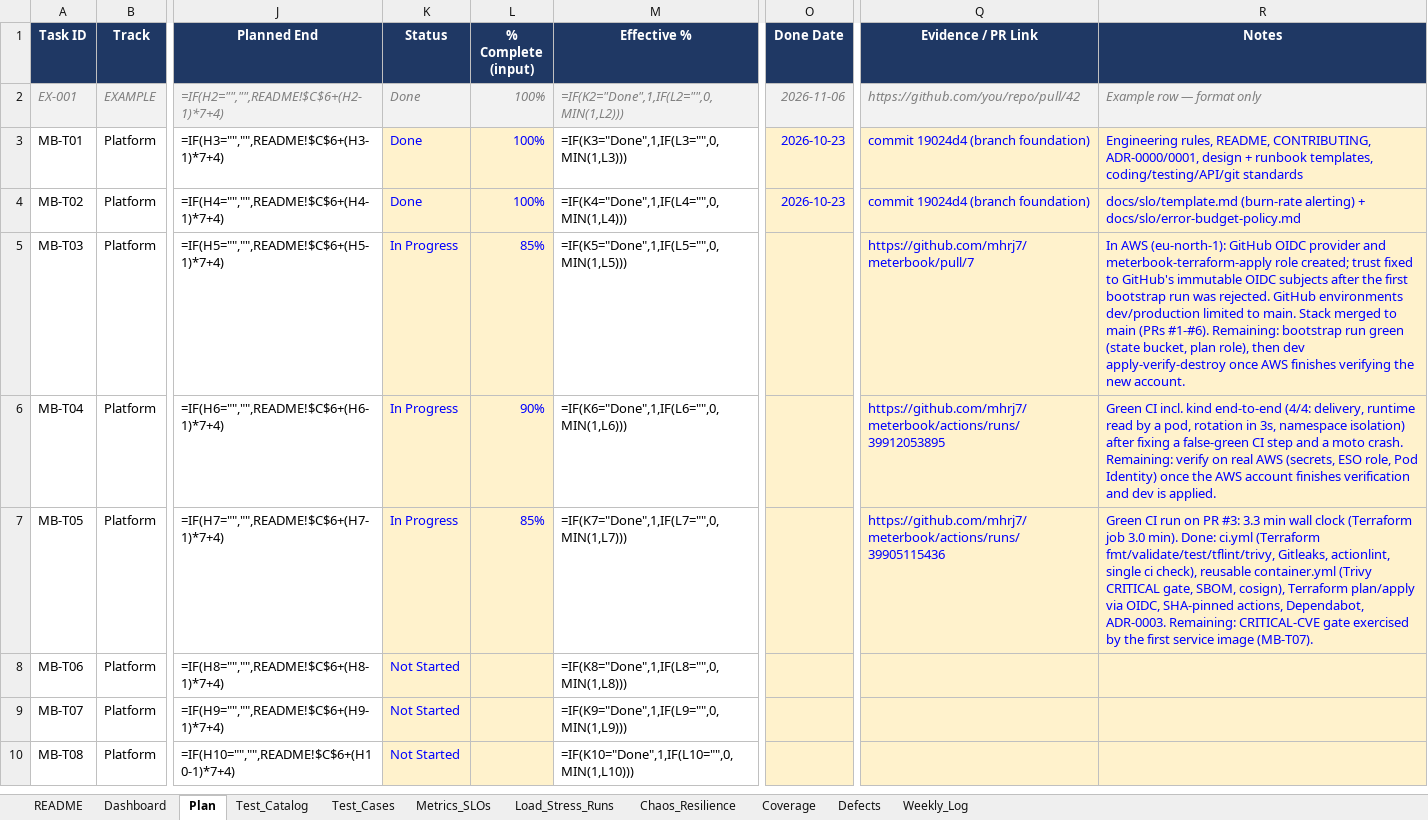
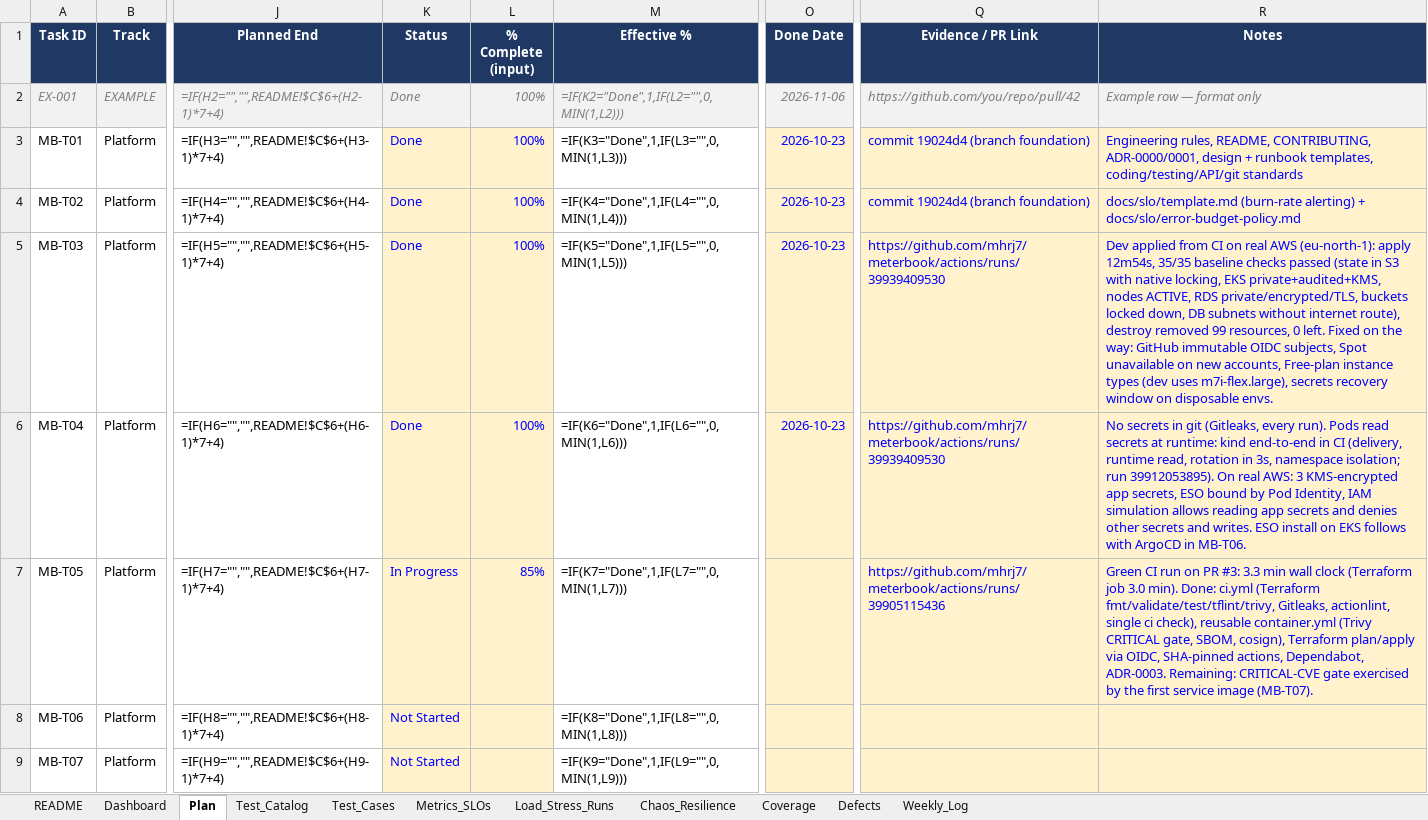
Before and after one commit to mhrj7/meterbook, an Excel workbook: tracker/Meterbook_Tracker.xlsx, sheet Plan, drawn as a sheet; only a part is shown, gaps mark what is left out; the shorter side is filled out with more unchanged rows; values as stored, in another font and other column widths than the file's, no borders; formulas without a stored value are shown as written; conditional formats not drawn; the diff names each change by its address in the sheet, - before the commit and + after, or states it on an @@ line.

Commit message:
chore(MB-T03,MB-T04): mark done with real-AWS evidence

```diff
--- a/tracker/Meterbook_Tracker.xlsx (sheet Plan)
+++ b/tracker/Meterbook_Tracker.xlsx (sheet Plan)
-K5:K6 (Status): In Progress
+K5:K6 (Status): Done
-L5 (% Complete (input)): 85%
+L5 (% Complete (input)): 100%
-O5:O6 (Done Date): (empty)
+O5:O6 (Done Date): 2026-10-23
-Q5 (Evidence / PR Link): https://github.com/mhrj7/meterbook/pull/7
+Q5 (Evidence / PR Link): https://github.com/mhrj7/meterbook/actions/runs/39939409530
-R5 (Notes): In AWS (eu-north-1): GitHub OIDC provider and meterbook-terraform-apply role created; trust fixed to GitHub's immutable OIDC subjects after the first bootstrap run was rejected. GitHub environments dev/production limited to main. Stack merged to main (PRs #1-#6). Remaining: bootstrap run green (state bucket, plan role), then dev apply-verify-destroy once AWS finishes verifying the new account.
+R5 (Notes): Dev applied from CI on real AWS (eu-north-1): apply 12m54s, 35/35 baseline checks passed (state in S3 with native locking, EKS private+audited+KMS, nodes ACTIVE, RDS private/encrypted/TLS, buckets locked down, DB subnets without internet route), destroy removed 99 resources, 0 left. Fixed on the way: GitHub immutable OIDC subjects, Spot unavailable on new accounts, Free-plan instance types (dev uses m7i-flex.large), secrets recovery window on disposable envs.
-L6 (% Complete (input)): 90%
+L6 (% Complete (input)): 100%
-Q6 (Evidence / PR Link): https://github.com/mhrj7/meterbook/actions/runs/39912053895
+Q6 (Evidence / PR Link): https://github.com/mhrj7/meterbook/actions/runs/39939409530
-R6 (Notes): Green CI incl. kind end-to-end (4/4: delivery, runtime read by a pod, rotation in 3s, namespace isolation) after fixing a false-green CI step and a moto crash. Remaining: verify on real AWS (secrets, ESO role, Pod Identity) once the AWS account finishes verification and dev is applied.
+R6 (Notes): No secrets in git (Gitleaks, every run). Pods read secrets at runtime: kind end-to-end in CI (delivery, runtime read, rotation in 3s, namespace isolation; run 39912053895). On real AWS: 3 KMS-encrypted app secrets, ESO bound by Pod Identity, IAM simulation allows reading app secrets and denies other secrets and writes. ESO install on EKS follows with ArgoCD in MB-T06.
```
